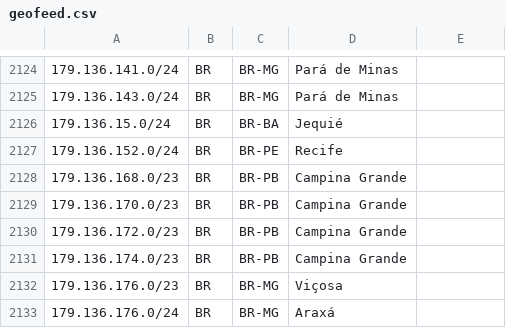
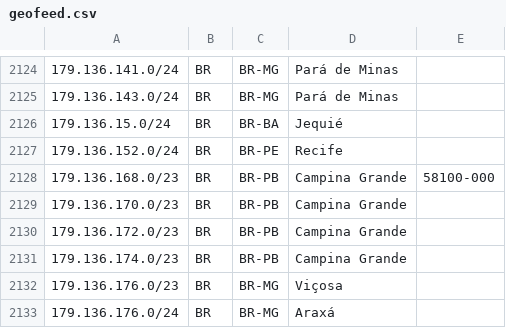
Before and after one commit to rtanajura/geofeed, a CSV file: geofeed.csv, drawn as a sheet; only a part is shown, gaps mark what is left out.

Commit message:
Update geofeed.csv

```diff
--- a/geofeed.csv
+++ b/geofeed.csv
@@ -2127,3 +2127,3 @@
 179.136.152.0/24,BR,BR-PE,Recife,
-179.136.168.0/23,BR,BR-PB,Campina Grande,
+179.136.168.0/23,BR,BR-PB,Campina Grande,58100-000
 179.136.170.0/23,BR,BR-PB,Campina Grande,
```
